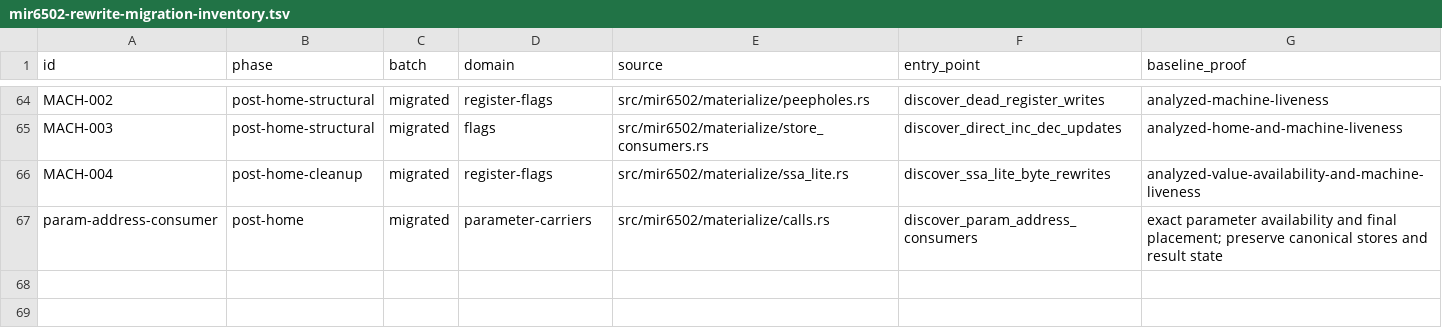
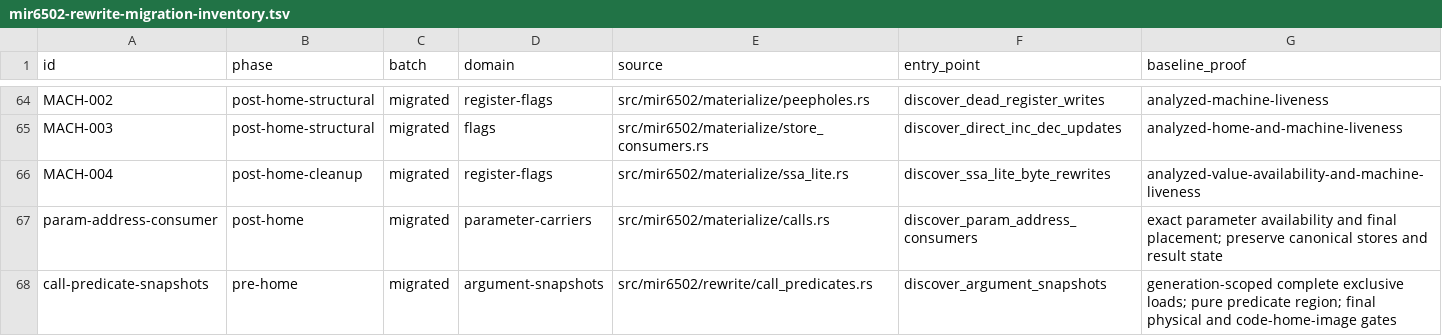
Before and after one commit to mkur/actionc, a TSV file: surveys/tn/mir6502-rewrite-migration-inventory.tsv, drawn as a sheet; only a part is shown, gaps mark what is left out.

Commit message:
perf(mir6502): defer proven call arguments across pure predicates

```diff
--- a/surveys/tn/mir6502-rewrite-migration-inventory.tsv
+++ b/surveys/tn/mir6502-rewrite-migration-inventory.tsv
@@ -67 +67,2 @@ MACH-004	post-home-cleanup	migrated	register-flags	src/mir6502/materialize/ssa_l
 param-address-consumer	post-home	migrated	parameter-carriers	src/mir6502/materialize/calls.rs	discover_param_address_consumers	exact parameter availability and final placement; preserve canonical stores and result state
+call-predicate-snapshots	pre-home	migrated	argument-snapshots	src/mir6502/rewrite/call_predicates.rs	discover_argument_snapshots	generation-scoped complete exclusive loads; pure predicate region; final physical and code-home-image gates
```
Also changed, not shown: 14 other files.
